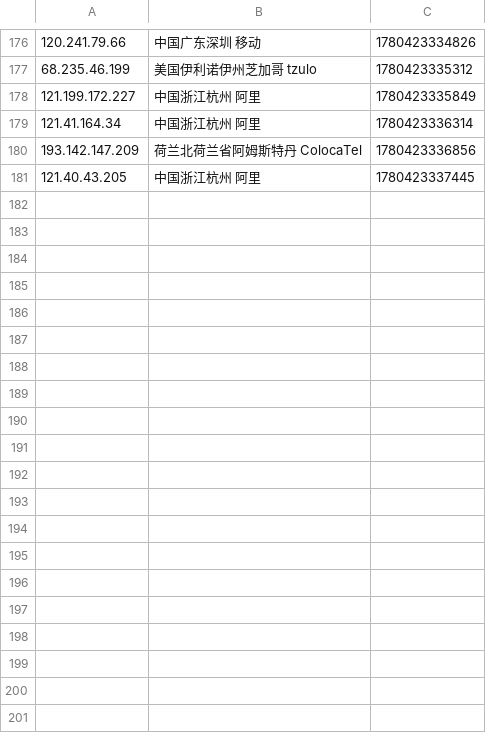
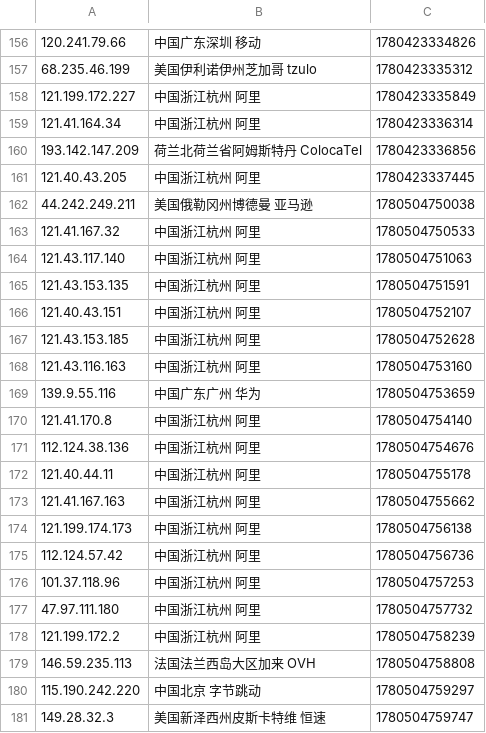
Before and after one commit to 4yop/4yop.github.io, a CSV file: data/ip-black/ip-black.csv, drawn as a sheet; only a part is shown, gaps mark what is left out; the diff covers the shown part only.

```diff
--- a/data/ip-black/ip-black.csv
+++ b/data/ip-black/ip-black.csv
@@ -181 +161,21 @@
 121.40.43.205,中国浙江杭州 阿里,1780423337445
+44.242.249.211,美国俄勒冈州博德曼 亚马逊,1780504750038
+121.41.167.32,中国浙江杭州 阿里,1780504750533
+121.43.117.140,中国浙江杭州 阿里,1780504751063
+121.43.153.135,中国浙江杭州 阿里,1780504751591
+121.40.43.151,中国浙江杭州 阿里,1780504752107
+121.43.153.185,中国浙江杭州 阿里,1780504752628
+121.43.116.163,中国浙江杭州 阿里,1780504753160
+139.9.55.116,中国广东广州 华为,1780504753659
+121.41.170.8,中国浙江杭州 阿里,1780504754140
+112.124.38.136,中国浙江杭州 阿里,1780504754676
+121.40.44.11,中国浙江杭州 阿里,1780504755178
+121.41.167.163,中国浙江杭州 阿里,1780504755662
+121.199.174.173,中国浙江杭州 阿里,1780504756138
+112.124.57.42,中国浙江杭州 阿里,1780504756736
+101.37.118.96,中国浙江杭州 阿里,1780504757253
+47.97.111.180,中国浙江杭州 阿里,1780504757732
+121.199.172.2,中国浙江杭州 阿里,1780504758239
+146.59.235.113,法国法兰西岛大区加来 OVH,1780504758808
+115.190.242.220,中国北京 字节跳动,1780504759297
+149.28.32.3,美国新泽西州皮斯卡特维 恒速,1780504759747
```
Also changed, not shown: 20 removed rows elsewhere in this file, 9 other files.
